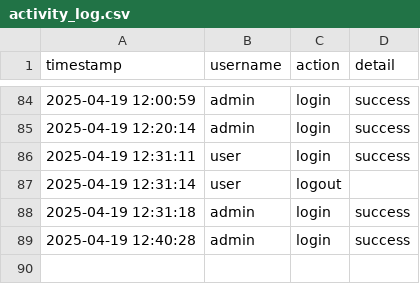
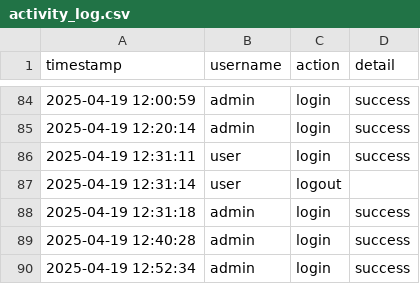
Before and after one commit to scrubScr1b/timelly, a CSV file: data/activity_log.csv, drawn as a sheet; only a part is shown, gaps mark what is left out.

```diff
--- a/data/activity_log.csv
+++ b/data/activity_log.csv
@@ -89 +89,2 @@ timestamp,username,action,detail
 2025-04-19 12:40:28,admin,login,success
+2025-04-19 12:52:34,admin,login,success
```
Also changed, not shown: 2 other files.
